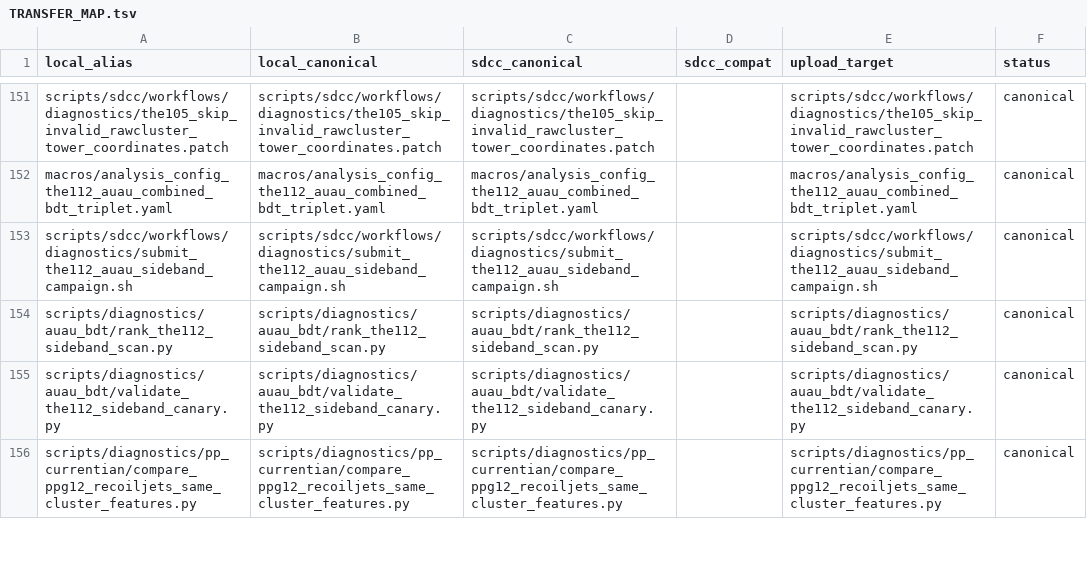
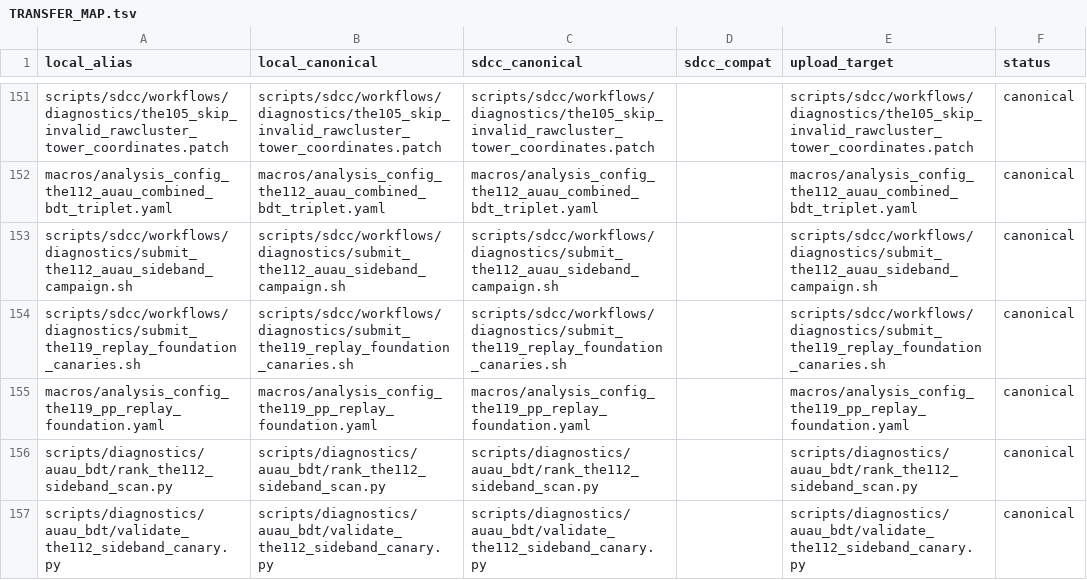
Before and after one commit to JustinBen0131/isolatedPhotonsAndRecoilJets, a TSV file: scripts/sdcc/TRANSFER_MAP.tsv, drawn as a sheet; only a part is shown, gaps mark what is left out; the shorter side is filled out with more unchanged rows.

Commit message:
THE-119 add six-lane replay canary launcher

```diff
--- a/scripts/sdcc/TRANSFER_MAP.tsv
+++ b/scripts/sdcc/TRANSFER_MAP.tsv
@@ -153,2 +153,4 @@ macros/analysis_config_the112_auau_combined_bdt_triplet.yaml	macros/analysis_con
 scripts/sdcc/workflows/diagnostics/submit_the112_auau_sideband_campaign.sh	scripts/sdcc/workflows/diagnostics/submit_the112_auau_sideband_campaign.sh	scripts/sdcc/workflows/diagnostics/submit_the112_auau_sideband_campaign.sh		scripts/sdcc/workflows/diagnostics/submit_the112_auau_sideband_campaign.sh	canonical
+scripts/sdcc/workflows/diagnostics/submit_the119_replay_foundation_canaries.sh	scripts/sdcc/workflows/diagnostics/submit_the119_replay_foundation_canaries.sh	scripts/sdcc/workflows/diagnostics/submit_the119_replay_foundation_canaries.sh		scripts/sdcc/workflows/diagnostics/submit_the119_replay_foundation_canaries.sh	canonical
+macros/analysis_config_the119_pp_replay_foundation.yaml	macros/analysis_config_the119_pp_replay_foundation.yaml	macros/analysis_config_the119_pp_replay_foundation.yaml		macros/analysis_config_the119_pp_replay_foundation.yaml	canonical
 scripts/diagnostics/auau_bdt/rank_the112_sideband_scan.py	scripts/diagnostics/auau_bdt/rank_the112_sideband_scan.py	scripts/diagnostics/auau_bdt/rank_the112_sideband_scan.py		scripts/diagnostics/auau_bdt/rank_the112_sideband_scan.py	canonical
```
Also changed, not shown: 7 other files.
